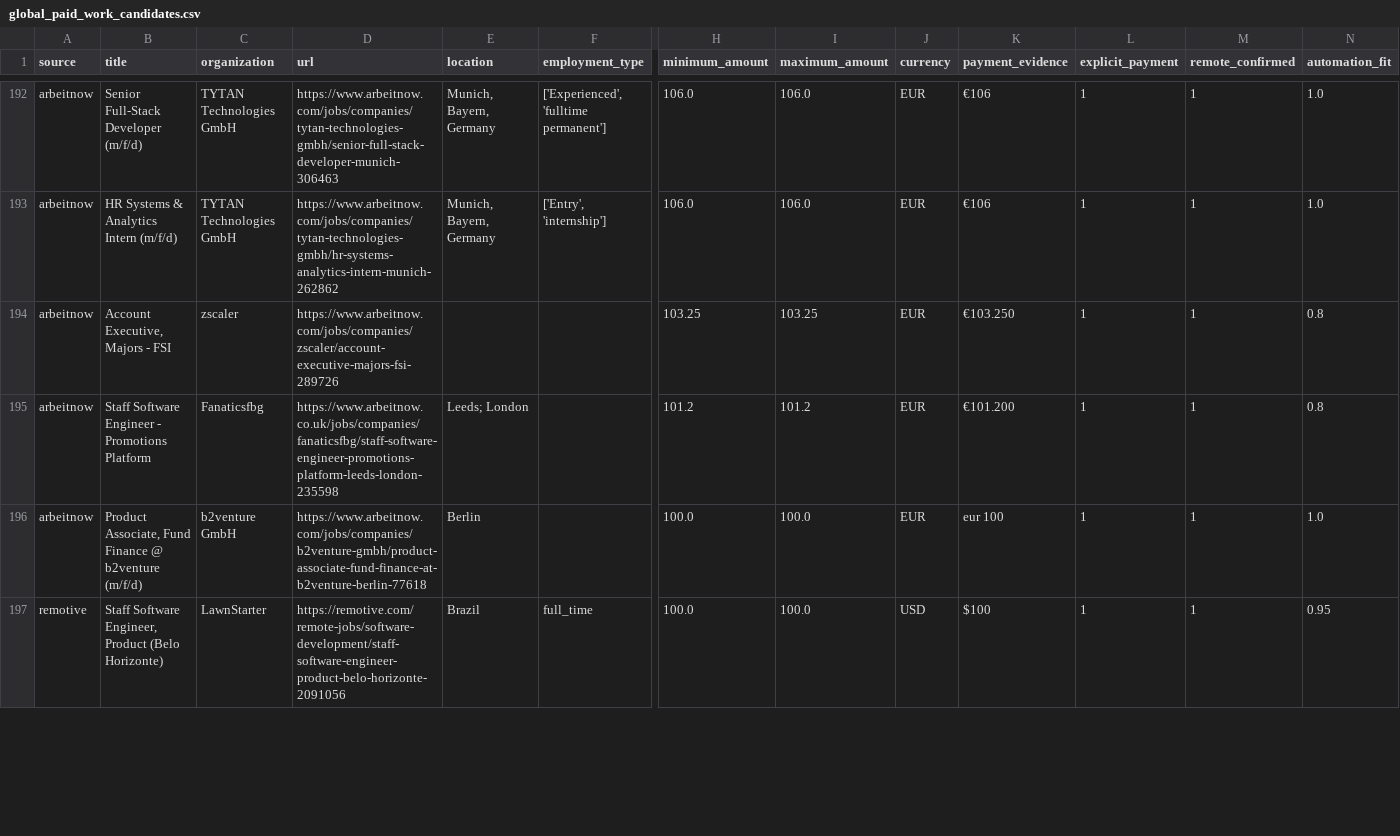
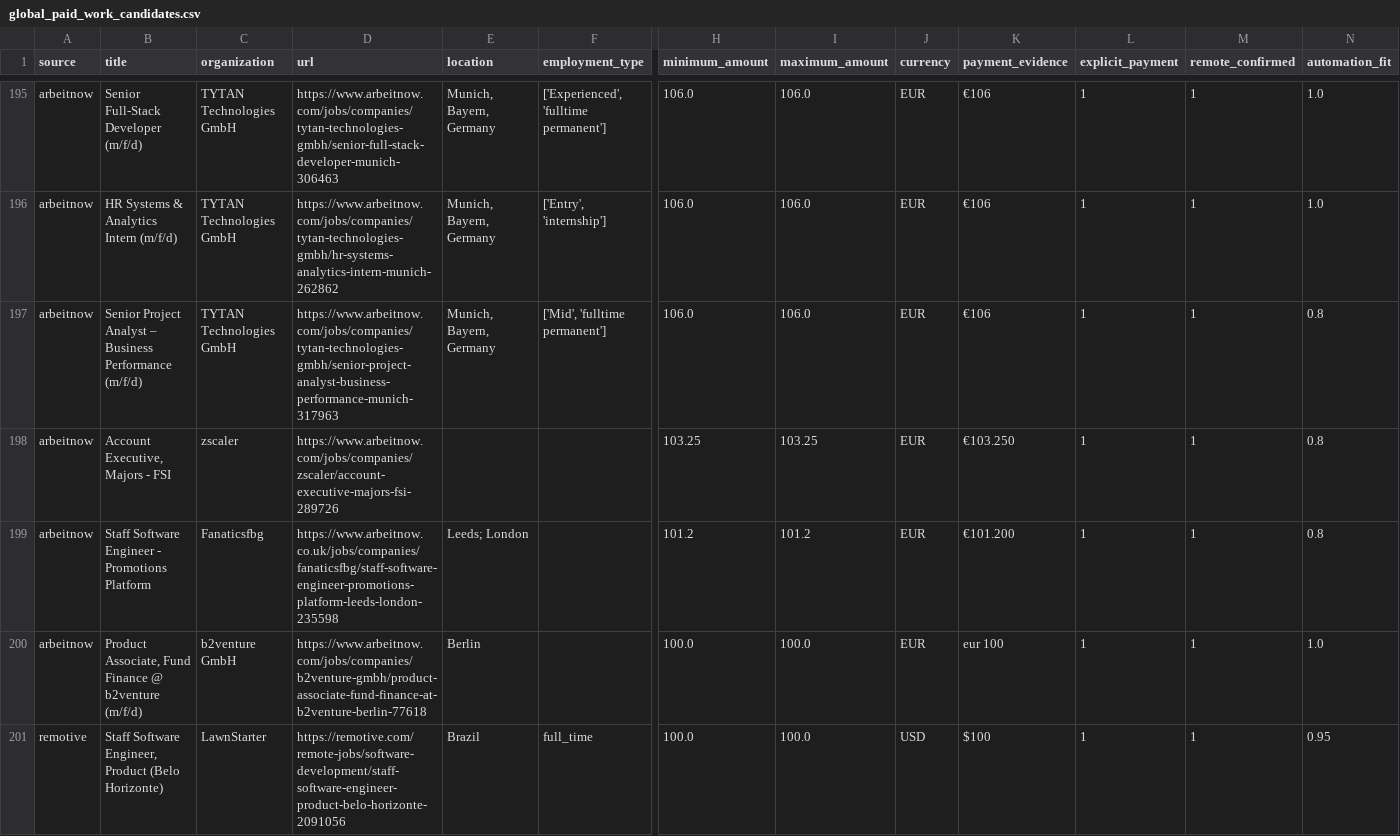
Before and after one commit to ainetwork-global/AI-Network-Lab-Brain, a CSV file: 01_GLOBAL_REVENUE_BRAIN/04_OPPORTUNITIES/global_paid_work_candidates.csv, drawn as a sheet; only a part is shown, gaps mark what is left out; rows hold the shown columns only; the diff covers the shown part only; the diff names each change by its address in the sheet, - before the commit and + after, or states it on an @@ line.

```diff
--- a/01_GLOBAL_REVENUE_BRAIN/04_OPPORTUNITIES/global_paid_work_candidates.csv
+++ b/01_GLOBAL_REVENUE_BRAIN/04_OPPORTUNITIES/global_paid_work_candidates.csv
+row 197: arbeitnow | Senior Project Analyst – Business Performance (m/f/d) | TYTAN Technologies GmbH | https://www.arbeitnow.com/jobs/companies/tytan-technologies-gmbh/senior-project-analyst-business-performance-munich-317963 | Munich, Bayern, Germany | ['Mid', 'fulltime permanent'] | 106.0 | 106.0 | EUR | €106 | 1 | 1 | 0.8
```
Also changed, not shown: 3 added rows and 4 removed rows elsewhere in this file, 01_GLOBAL_REVENUE_BRAIN/04_OPPORTUNITIES/GLOBAL_DECISION_QUEUE.csv, 01_GLOBAL_REVENUE_BRAIN/04_OPPORTUNITIES/HUMAN_LOGIN_HANDOFF_QUEUE.csv, 21 other files.
